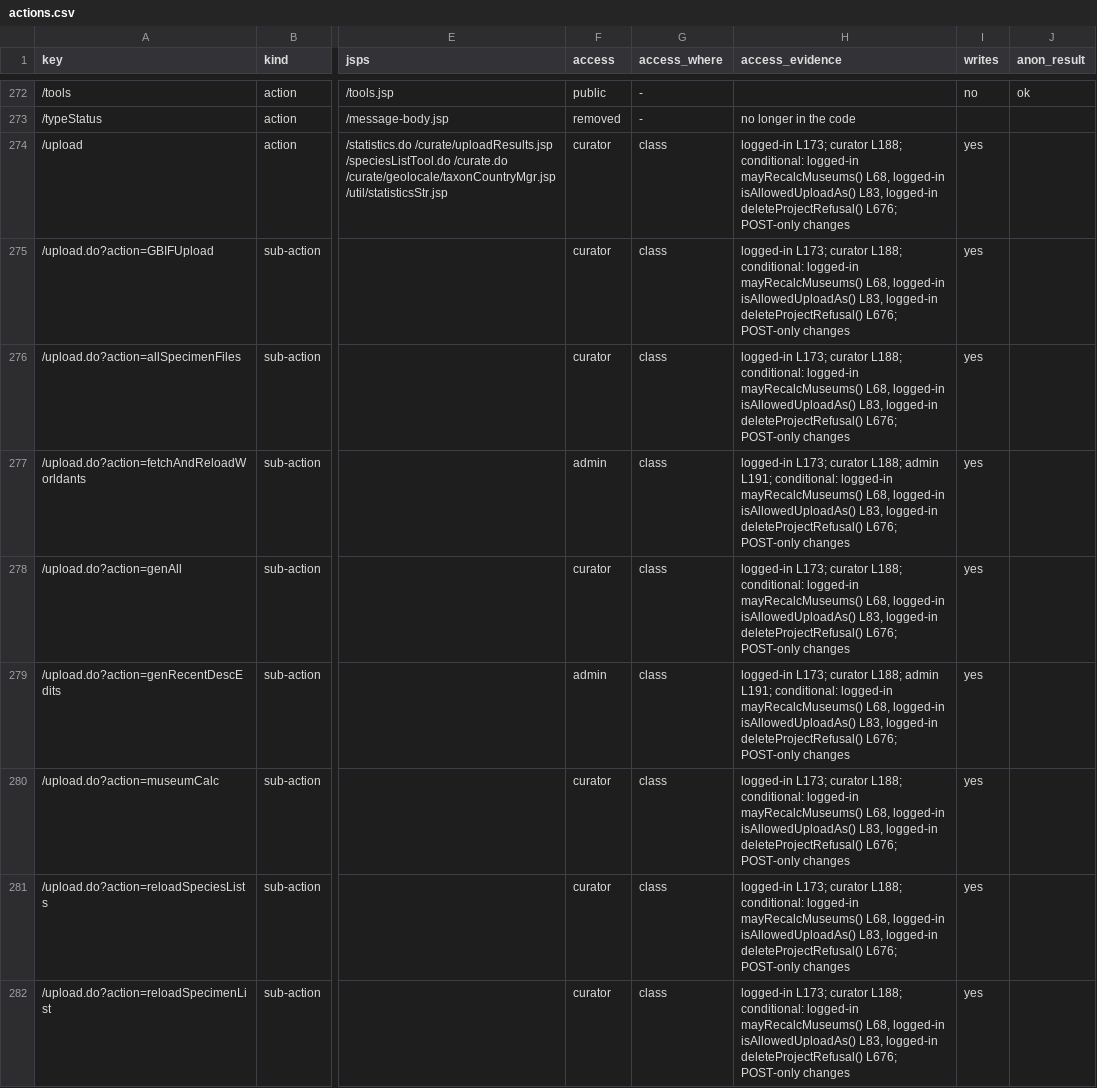
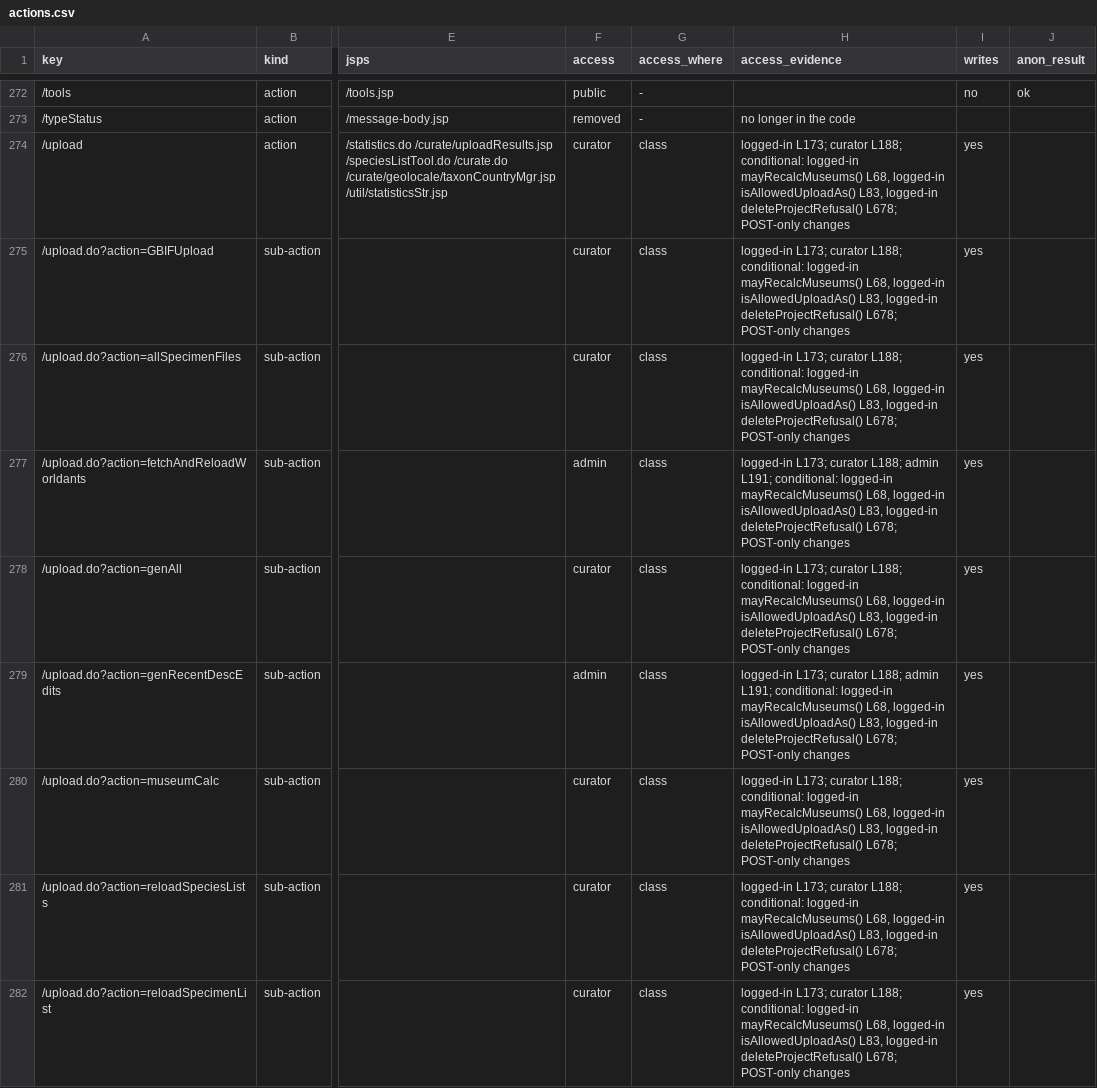
Before and after one commit to calacademy-research/antweb, a CSV file: docs/catalog/actions.csv, drawn as a sheet; only a part is shown, gaps mark what is left out; the diff covers the shown part only; the diff names each change by its address in the sheet, - before the commit and + after, or states it on an @@ line.

```diff
--- a/docs/catalog/actions.csv
+++ b/docs/catalog/actions.csv
-H274:H276 (access_evidence): …logged-in deleteProjectRefusal() L676; POST-only changes
+H274:H276 (access_evidence): …logged-in deleteProjectRefusal() L678; POST-only changes
-H277 (access_evidence): …logged-in deleteProjectRefusal() L676; POST-only changes
+H277 (access_evidence): …logged-in deleteProjectRefusal() L678; POST-only changes
-H278 (access_evidence): …logged-in deleteProjectRefusal() L676; POST-only changes
+H278 (access_evidence): …logged-in deleteProjectRefusal() L678; POST-only changes
-H279 (access_evidence): …logged-in deleteProjectRefusal() L676; POST-only changes
+H279 (access_evidence): …logged-in deleteProjectRefusal() L678; POST-only changes
-H280:H282 (access_evidence): …logged-in deleteProjectRefusal() L676; POST-only changes
+H280:H282 (access_evidence): …logged-in deleteProjectRefusal() L678; POST-only changes
```
Also changed, not shown: 36 edited cells elsewhere in this file, 43 other files.
